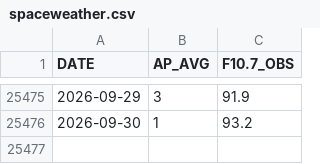
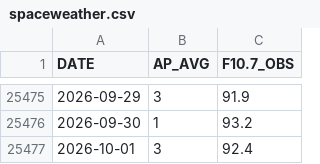
Before and after one commit to iqpslover-byte/Get_TLE, a CSV file: data/spaceweather.csv, drawn as a sheet; only a part is shown, gaps mark what is left out.

```diff
--- a/data/spaceweather.csv
+++ b/data/spaceweather.csv
@@ -25476 +25476,2 @@ DATE,AP_AVG,F10.7_OBS
 2026-09-30,1,93.2
+2026-10-01,3,92.4
```
Also changed, not shown: 3 other files.
